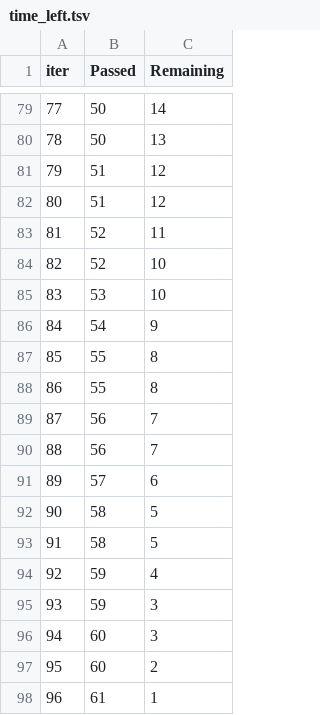
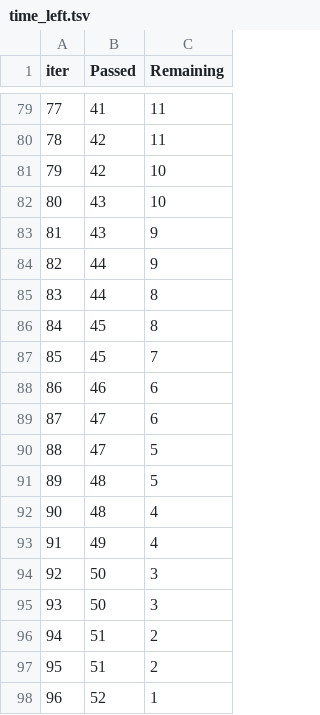
Before and after one commit to SalihSarii/mlproject, a TSV file: catboost_info/time_left.tsv, drawn as a sheet; only a part is shown, gaps mark what is left out; the diff covers the shown part only.

```diff
--- a/catboost_info/time_left.tsv
+++ b/catboost_info/time_left.tsv
@@ -79,20 +79,20 @@ iter	Passed	Remaining
-77	50	14
-78	50	13
-79	51	12
-80	51	12
-81	52	11
-82	52	10
-83	53	10
-84	54	9
-85	55	8
-86	55	8
-87	56	7
-88	56	7
-89	57	6
-90	58	5
-91	58	5
-92	59	4
-93	59	3
-94	60	3
-95	60	2
-96	61	1
+77	41	11
+78	42	11
+79	42	10
+80	43	10
+81	43	9
+82	44	9
+83	44	8
+84	45	8
+85	45	7
+86	46	6
+87	47	6
+88	47	5
+89	48	5
+90	48	4
+91	49	4
+92	50	3
+93	50	3
+94	51	2
+95	51	2
+96	52	1
```
Also changed, not shown: 149 edited cells elsewhere in this file, 10 other files.
